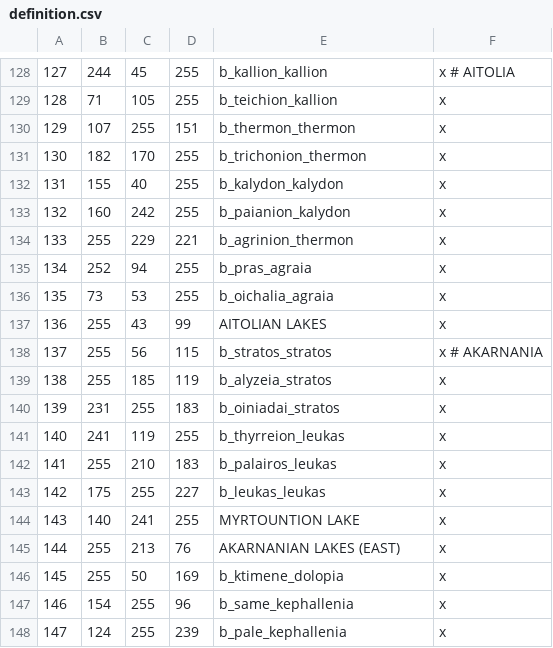
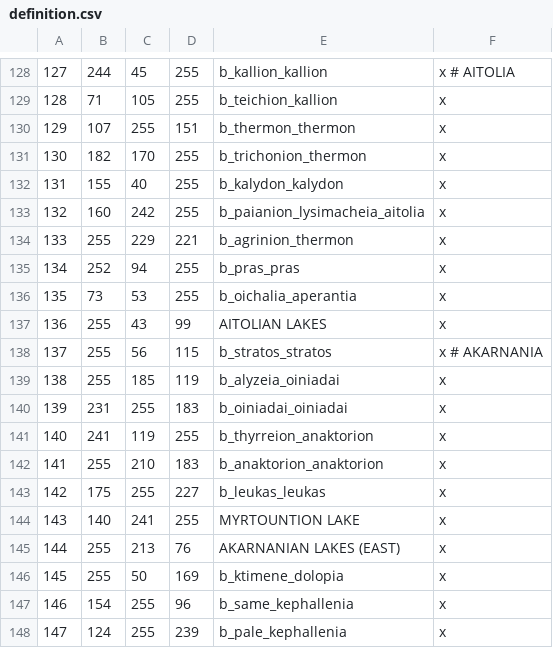
Before and after one commit to rickinator9/ApotheosisTheHellenisticAge, a CSV file: map_data/definition.csv, drawn as a sheet; only a part is shown, gaps mark what is left out; the diff covers the shown part only.

Commit message:
Processed aitolia improvements.

```diff
--- a/map_data/definition.csv
+++ b/map_data/definition.csv
@@ -132,12 +132,12 @@
 131;155;40;255;b_kalydon_kalydon;x
-132;160;242;255;b_paianion_kalydon;x
+132;160;242;255;b_paianion_lysimacheia_aitolia;x
 133;255;229;221;b_agrinion_thermon;x
-134;252;94;255;b_pras_agraia;x
-135;73;53;255;b_oichalia_agraia;x
+134;252;94;255;b_pras_pras;x
+135;73;53;255;b_oichalia_aperantia;x
 136;255;43;99;AITOLIAN LAKES;x
 137;255;56;115;b_stratos_stratos;x # AKARNANIA
-138;255;185;119;b_alyzeia_stratos;x
-139;231;255;183;b_oiniadai_stratos;x
-140;241;119;255;b_thyrreion_leukas;x
-141;255;210;183;b_palairos_leukas;x
+138;255;185;119;b_alyzeia_oiniadai;x
+139;231;255;183;b_oiniadai_oiniadai;x
+140;241;119;255;b_thyrreion_anaktorion;x
+141;255;210;183;b_anaktorion_anaktorion;x
 142;175;255;227;b_leukas_leukas;x
```
Also changed, not shown: 13 added rows and 1 removed row elsewhere in this file, 12 other files.
